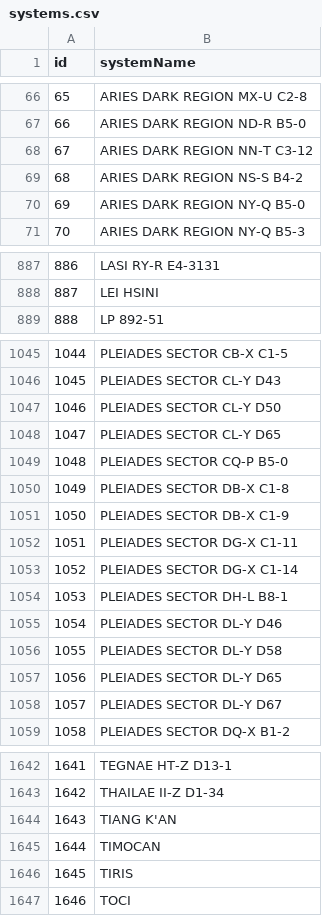
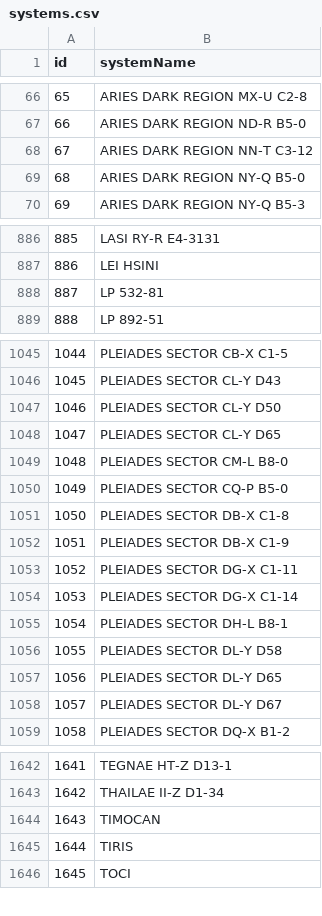
Before and after one commit to canonn-science/CAPIv2-Strapi, a CSV file: seed_files/CSV/exampleData/systems.csv, drawn as a sheet; only a part is shown, gaps mark what is left out; removed rows and columns are numbered as before the commit, all else as after; the diff names each change by its address in the sheet, - before the commit and + after, or states it on an @@ line.

Commit message:
Seed CSVs update Pt1

```diff
--- a/seed_files/CSV/exampleData/systems.csv
+++ b/seed_files/CSV/exampleData/systems.csv
-row 69: 68 | ARIES DARK REGION NS-S B4-2
@@ column A (id) renumbered from row 69 down @@
+row 888: 887 | LP 532-81
+row 1049: 1048 | PLEIADES SECTOR CM-L B8-0
-row 1055: 1054 | PLEIADES SECTOR DL-Y D46
-row 1644: 1643 | TIANG K'AN
```
Also changed, not shown: seed_files/CSV/exampleData/bmsites.csv, seed_files/CSV/exampleData/bodies.csv, 13 other files.
